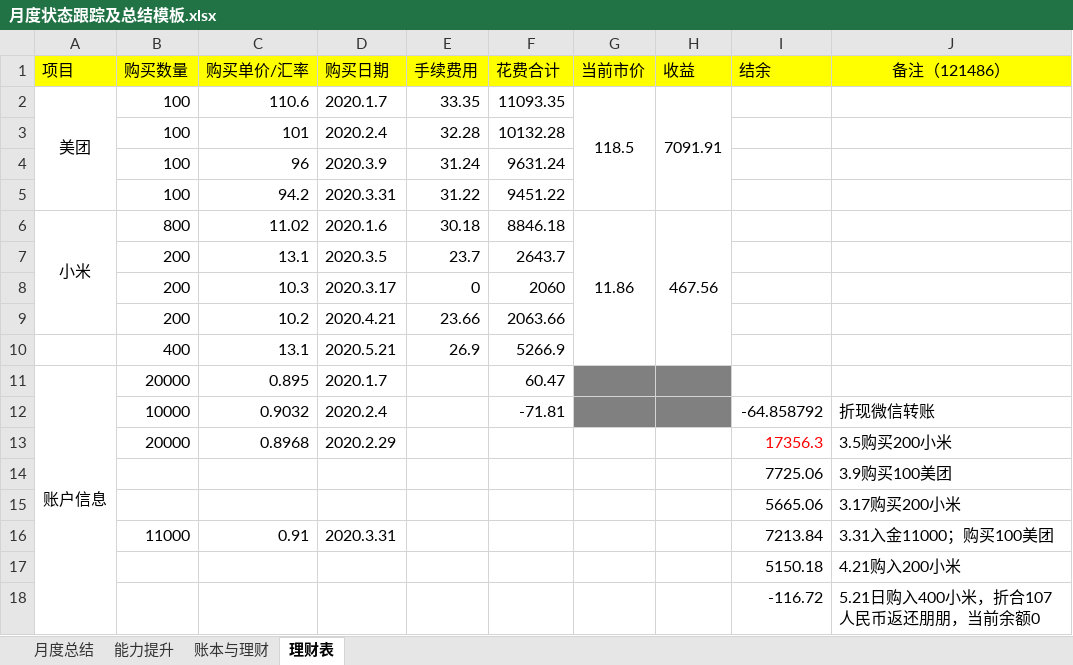
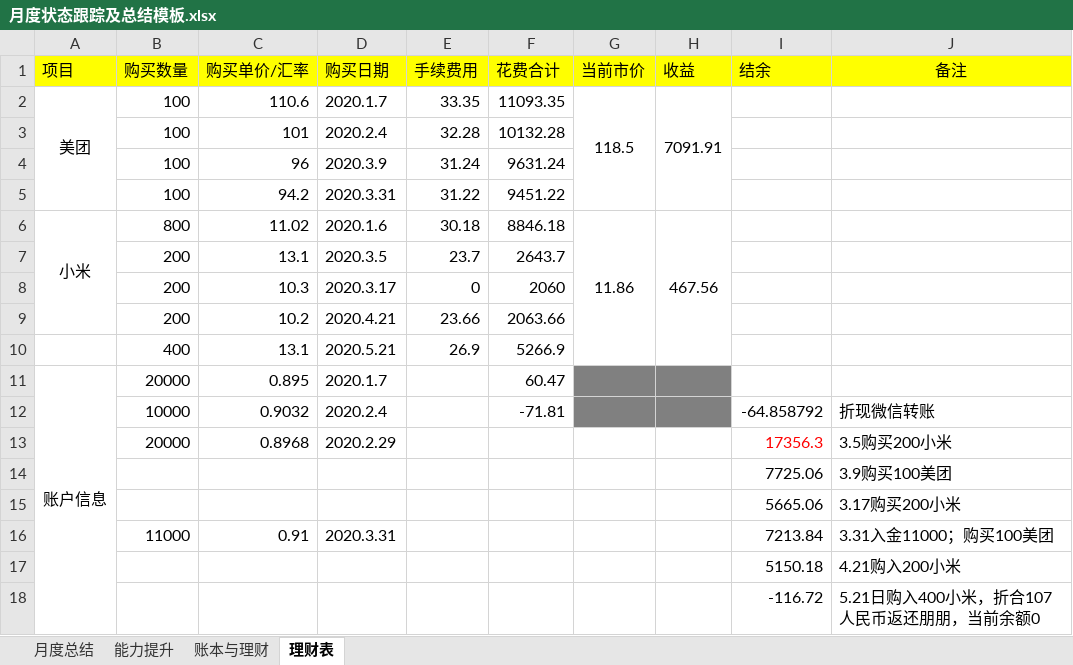
Before and after one commit to ZhangChuann/resume, an Excel workbook: AbiltyEnhance/月度状态跟踪及总结模板.xlsx, sheet 理财表, drawn as a sheet; values as stored, in another font and other column widths than the file's, no borders; the diff names each change by its address in the sheet, - before the commit and + after, or states it on an @@ line.

Commit message:
add local

```diff
--- a/AbiltyEnhance/月度状态跟踪及总结模板.xlsx (sheet 理财表)
+++ b/AbiltyEnhance/月度状态跟踪及总结模板.xlsx (sheet 理财表)
-J1: 备注（121486）
+J1: 备注
```
